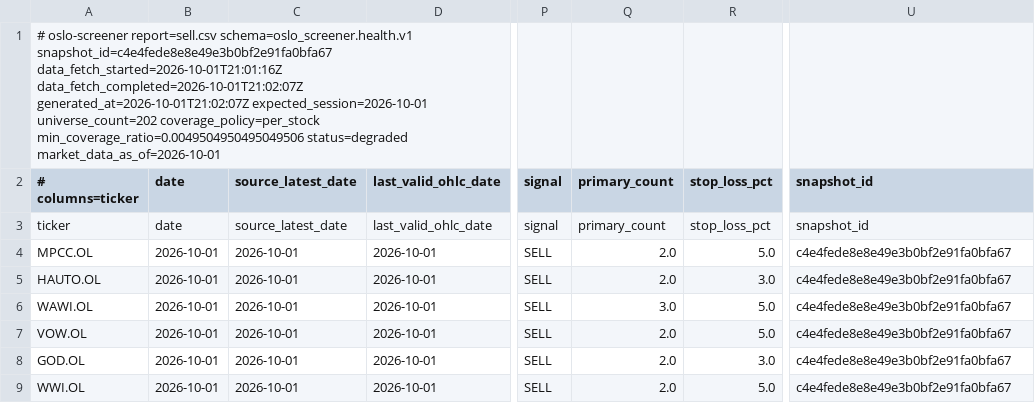
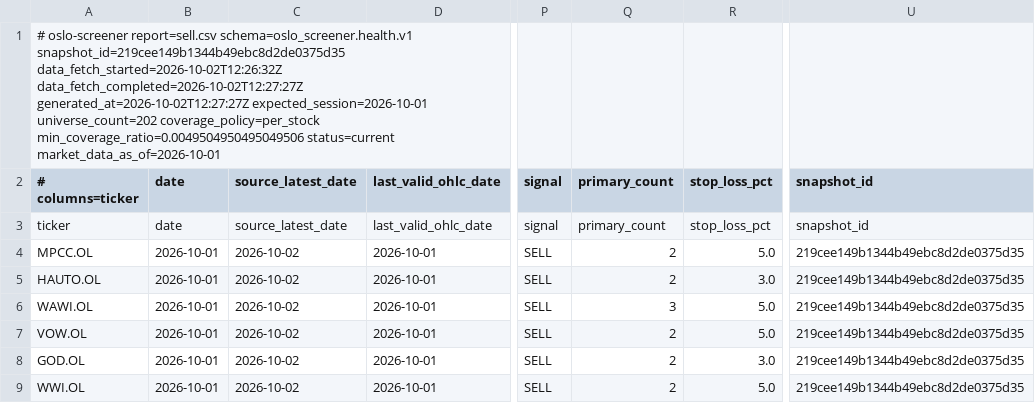
Before and after one commit to keresell-coder/oslo-screener, a CSV file: sell.csv, drawn as a sheet; only a part is shown, gaps mark what is left out; the diff names each change by its address in the sheet, - before the commit and + after, or states it on an @@ line.

```diff
--- a/sell.csv
+++ b/sell.csv
-A1 (# columns=ticker): …report=sell.csv schema=oslo_screener.health.v1 snapshot_id=c4e4fede8e8e49e3b0bf2e91fa0bfa67 data_fetch_started=2026-10-01T21:01:16Z data_fetch_completed=2026-10-01T21:02:07Z generated_at=2026-10-01T21:02:07Z expected_session=2026-10-01 universe_count=202 coverage_policy=per_stock min_coverage_ratio=0.0049504950495049506 status=degraded market_data_as_of=2026-10-01
+A1 (# columns=ticker): …report=sell.csv schema=oslo_screener.health.v1 snapshot_id=219cee149b1344b49ebc8d2de0375d35 data_fetch_started=2026-10-02T12:26:32Z data_fetch_completed=2026-10-02T12:27:27Z generated_at=2026-10-02T12:27:27Z expected_session=2026-10-01 universe_count=202 coverage_policy=per_stock min_coverage_ratio=0.0049504950495049506 status=current market_data_as_of=2026-10-01
-C4:C9 (source_latest_date): 2026-10-01
+C4:C9 (source_latest_date): 2026-10-02
-Q4:Q5 (primary_count): 2.0
+Q4:Q5 (primary_count): 2
-U4:U9 (snapshot_id): c4e4fede8e8e49e3b0bf2e91fa0bfa67
+U4:U9 (snapshot_id): 219cee149b1344b49ebc8d2de0375d35
-Q6 (primary_count): 3.0
+Q6 (primary_count): 3
-Q7:Q9 (primary_count): 2.0
+Q7:Q9 (primary_count): 2
```
Also changed, not shown: buy.csv, signals_only.csv, 7 other files.
